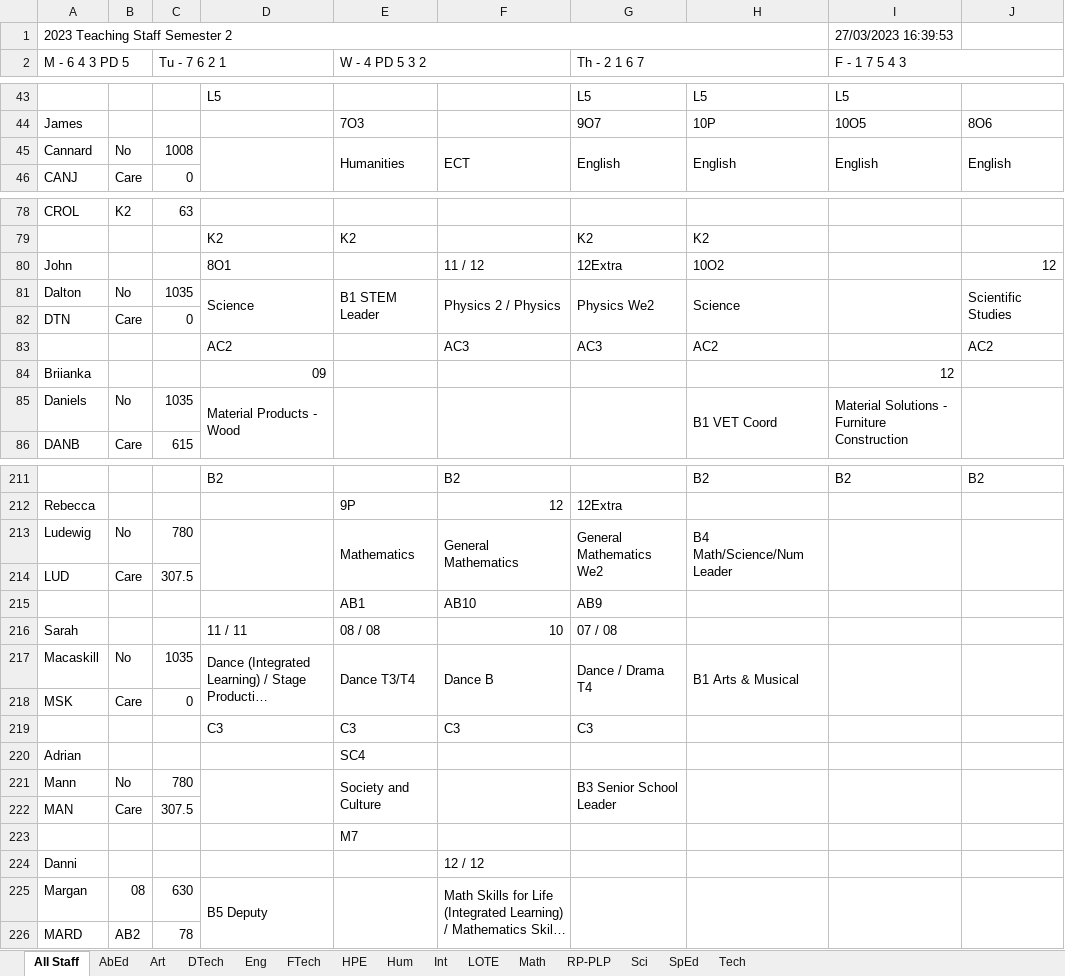
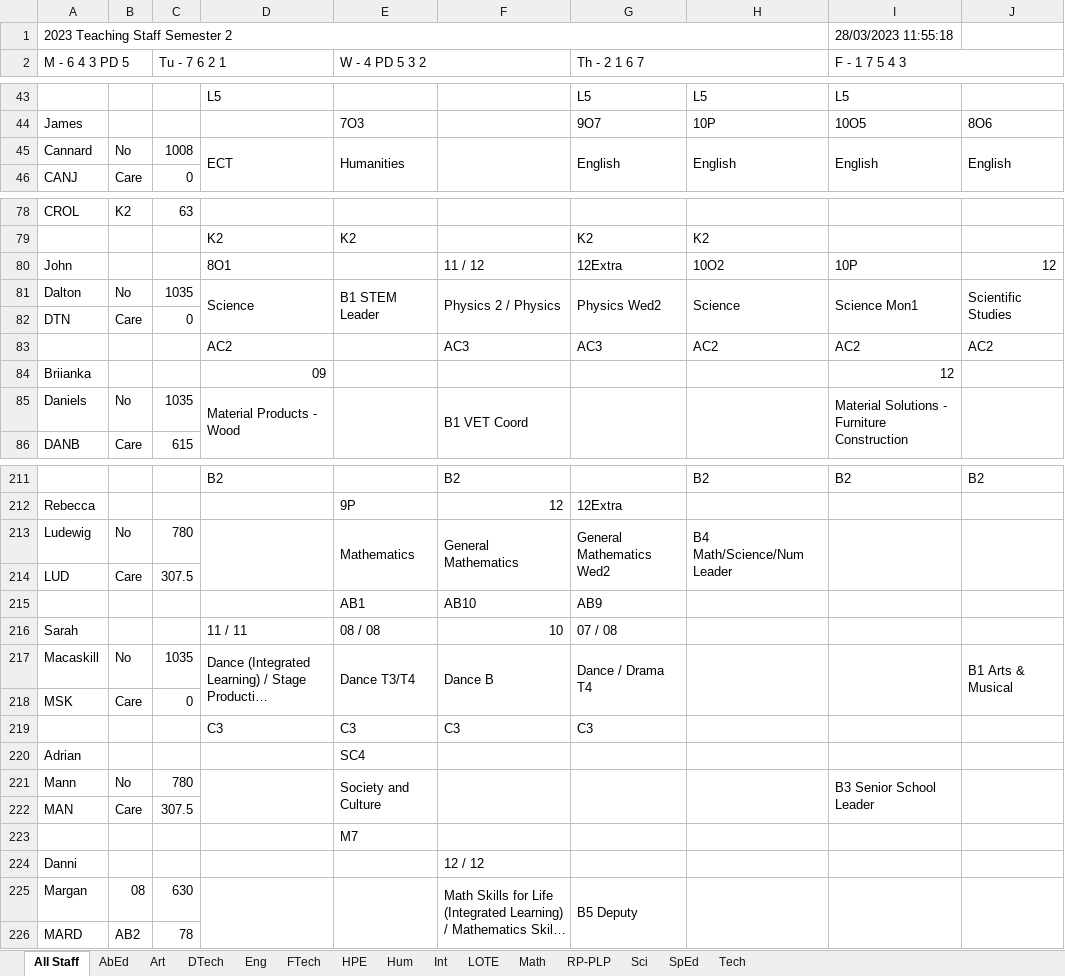
Before and after one commit to MrEldridge22/timetabling, an Excel workbook: Subject Allocations Semester 2.xlsx, sheet All Staff, drawn as a sheet; only a part is shown, gaps mark what is left out; long unchanged cells end in …; values as stored, in another font and other column widths than the file's, no cell formats; the diff covers the shown part only; the diff names each change by its address in the sheet, - before the commit and + after, or states it on an @@ line.

```diff
--- a/Subject Allocations Semester 2.xlsx (sheet All Staff)
+++ b/Subject Allocations Semester 2.xlsx (sheet All Staff)
-I1 (F - 1 7 5 4 3): 27/03/2023 16:39:53
+I1 (F - 1 7 5 4 3): 28/03/2023 11:55:18
-D45: (empty)
+D45: ECT
-F45: ECT
+F45: (empty)
-I80 (F - 1 7 5 4 3): (empty)
+I80 (F - 1 7 5 4 3): 10P
-G81 (Th - 2 1 6 7): Physics We2
+G81 (Th - 2 1 6 7): Physics Wed2
-I81 (F - 1 7 5 4 3): (empty)
+I81 (F - 1 7 5 4 3): Science Mon1
-I83 (F - 1 7 5 4 3): (empty)
+I83 (F - 1 7 5 4 3): AC2
-F85: (empty)
+F85: B1 VET Coord
-H85: B1 VET Coord
+H85: (empty)
-G213 (Th - 2 1 6 7): General Mathematics We2
+G213 (Th - 2 1 6 7): General Mathematics Wed2
-H217: B1 Arts & Musical
+H217: (empty)
-J217: (empty)
+J217: B1 Arts & Musical
-G221 (Th - 2 1 6 7): B3 Senior School Leader
+G221 (Th - 2 1 6 7): (empty)
-I221 (F - 1 7 5 4 3): (empty)
+I221 (F - 1 7 5 4 3): B3 Senior School Leader
-D225: B5 Deputy
+D225: (empty)
-G225 (Th - 2 1 6 7): (empty)
+G225 (Th - 2 1 6 7): B5 Deputy
```
Also changed, not shown: 31 edited cells elsewhere in this sheet, sheet HPE, sheet SpEd, sheet Sci, sheet Tech, sheet Math, sheet Eng, 8 more sheets, cell formats, 2 other files.
